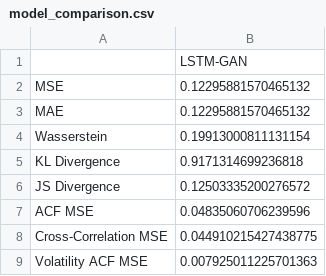
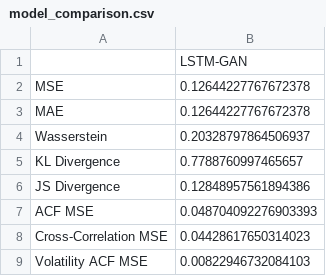
Before and after one commit to antho-w/Mini_Project, a CSV file: output/20251119/data/model_comparison.csv, drawn as a sheet.

```diff
--- a/output/20251119/data/model_comparison.csv
+++ b/output/20251119/data/model_comparison.csv
@@ -1,9 +1,9 @@
 ,LSTM-GAN
-MSE,0.12295881570465132
-MAE,0.12295881570465132
-Wasserstein,0.19913000811131154
-KL Divergence,0.9171314699236818
-JS Divergence,0.12503335200276572
-ACF MSE,0.04835060706239596
-Cross-Correlation MSE,0.044910215427438775
-Volatility ACF MSE,0.007925011225701363
+MSE,0.12644227767672378
+MAE,0.12644227767672378
+Wasserstein,0.20328797864506937
+KL Divergence,0.7788760997465657
+JS Divergence,0.12848957561894386
+ACF MSE,0.048704092276903393
+Cross-Correlation MSE,0.04428617650314023
+Volatility ACF MSE,0.00822946732084103
```
Also changed, not shown: output/20251119/data/generated_data/lstm_gan/implied_vols.csv, output/20251119/data/generated_data/lstm_gan/log_implied_vols.csv, 9 other files.
